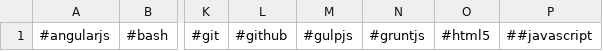
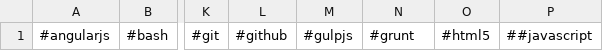
Before and after one commit to kuatsure/irc-channels, a CSV file: channel-list.csv, drawn as a sheet; only a part is shown, gaps mark what is left out; the diff names each change by its address in the sheet, - before the commit and + after, or states it on an @@ line.

Commit message:
change grunt channel

```diff
--- a/channel-list.csv
+++ b/channel-list.csv
-N1: #gruntjs
+N1: #grunt
```
